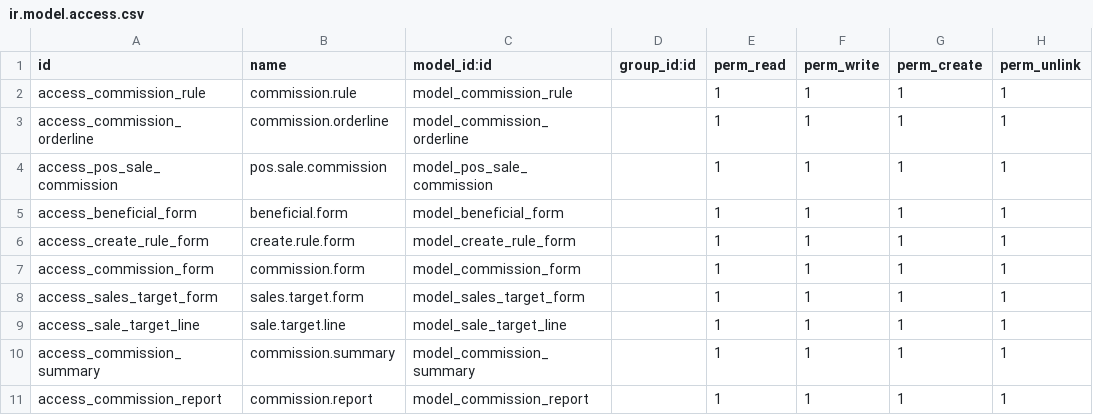
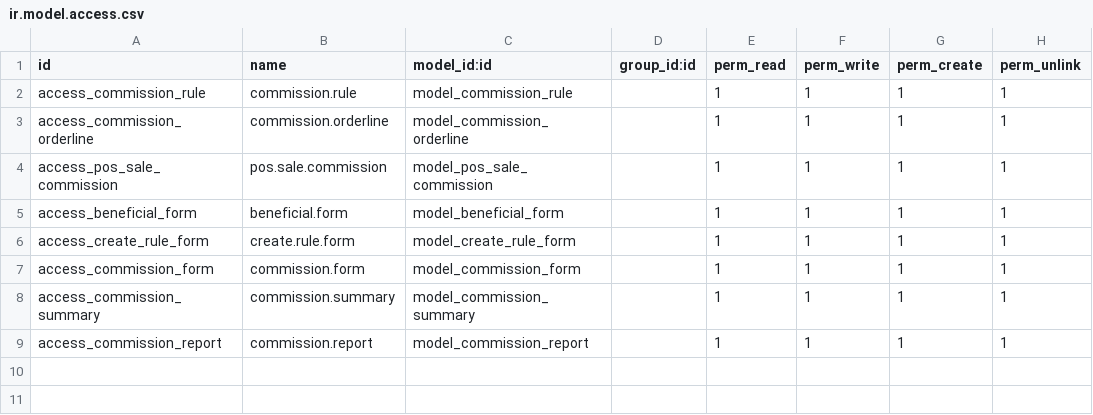
Before and after one commit to farhanrashad/demo-130, a CSV file: de_pos_sales_commissions/security/ir.model.access.csv, drawn as a sheet; the diff names each change by its address in the sheet, - before the commit and + after, or states it on an @@ line.

Commit message:
update sales commission

```diff
--- a/de_pos_sales_commissions/security/ir.model.access.csv
+++ b/de_pos_sales_commissions/security/ir.model.access.csv
-row 8: access_sales_target_form | sales.target.form | model_sales_target_form |  | 1 | 1 | 1 | 1
-row 9: access_sale_target_line | sale.target.line | model_sale_target_line |  | 1 | 1 | 1 | 1
```
Also changed, not shown: 11 other files.
